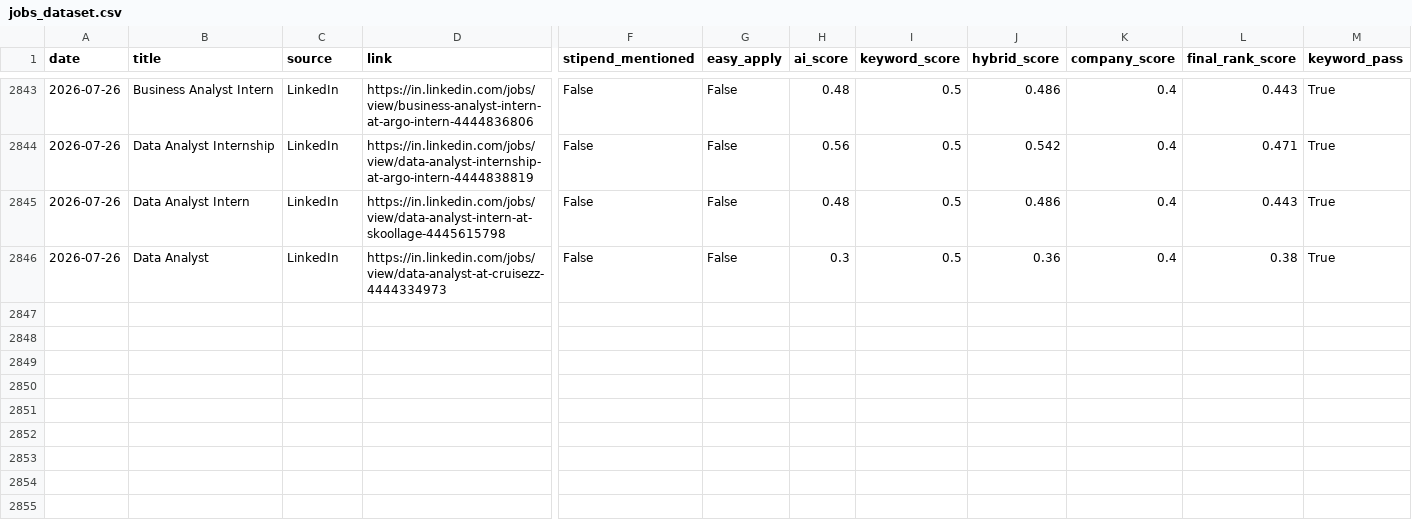
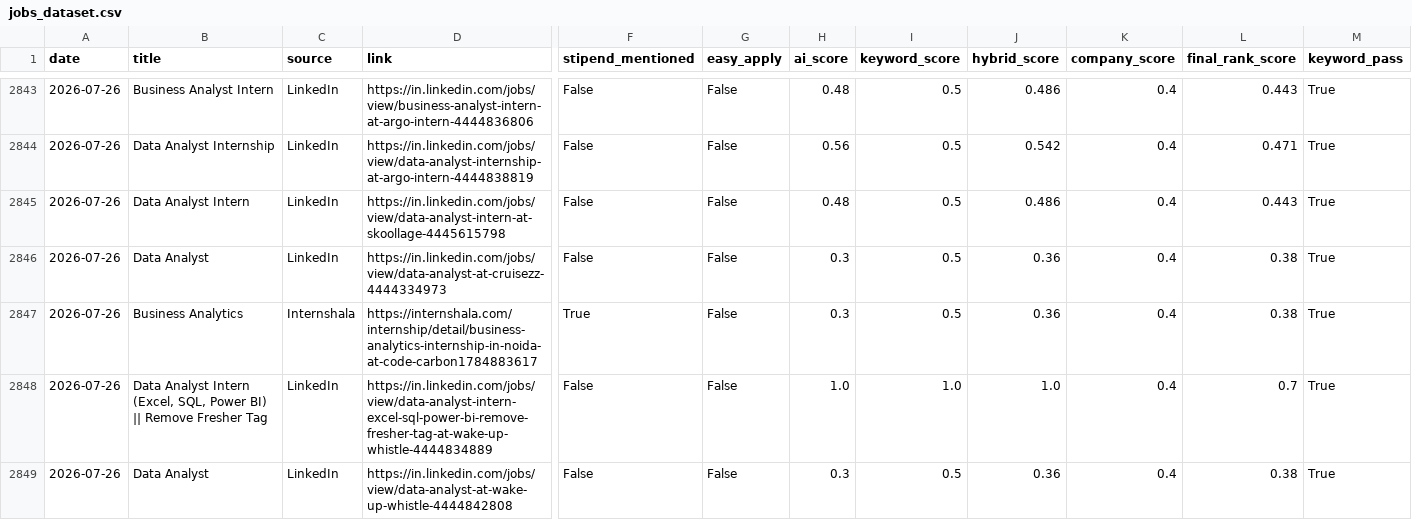
Before and after one commit to darshanmali99/ai-job-agent, a CSV file: jobs_dataset.csv, drawn as a sheet; only a part is shown, gaps mark what is left out; rows hold the shown columns only; the diff names each change by its address in the sheet, - before the commit and + after, or states it on an @@ line.

```diff
--- a/jobs_dataset.csv
+++ b/jobs_dataset.csv
+row 2847: 2026-07-26 | Business Analytics | Internshala | https://internshala.com/internship/detail/business-analytics-internship-in-noida-at-code-carbon1784883617 | True | False | 0.3 | 0.5 | 0.36 | 0.4 | 0.38 | True
+row 2848: 2026-07-26 | Data Analyst Intern (Excel, SQL, Power BI) || Remove Fresher Tag | LinkedIn | https://in.linkedin.com/jobs/view/data-analyst-intern-excel-sql-power-bi-remove-fresher-tag-at-wake-up-whistle-4444834889 | False | False | 1.0 | 1.0 | 1.0 | 0.4 | 0.7 | True
+row 2849: 2026-07-26 | Data Analyst | LinkedIn | https://in.linkedin.com/jobs/view/data-analyst-at-wake-up-whistle-4444842808 | False | False | 0.3 | 0.5 | 0.36 | 0.4 | 0.38 | True
```
Also changed, not shown: 1 other file.
